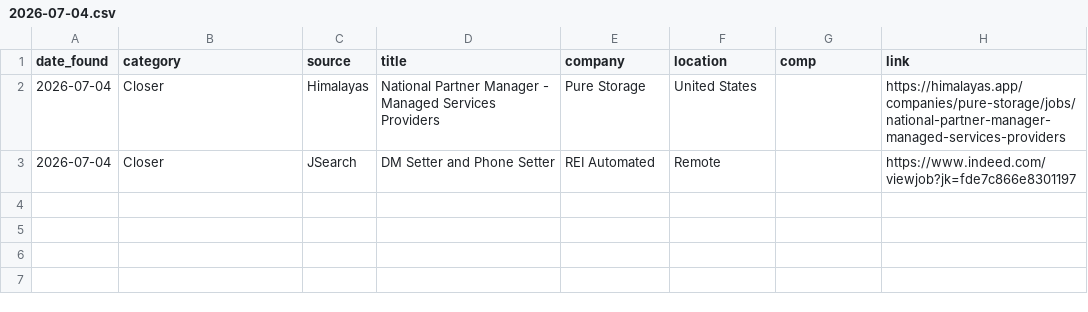
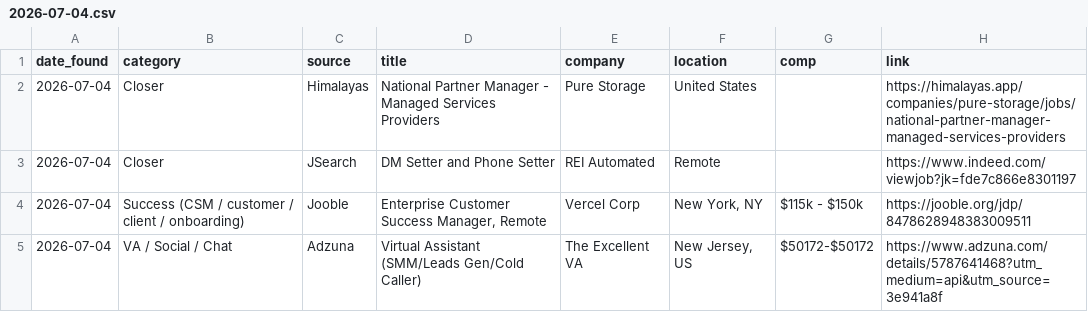
Before and after one commit to annaaimodel/better-prompt-ai-main, a CSV file: jobs/daily/2026-07-04.csv, drawn as a sheet.

```diff
--- a/jobs/daily/2026-07-04.csv
+++ b/jobs/daily/2026-07-04.csv
@@ -3 +3,3 @@ date_found,category,source,title,company,location,comp,link
 2026-07-04,Closer,JSearch,DM Setter and Phone Setter,REI Automated,Remote,,https://www.indeed.com/viewjob?jk=fde7c866e8301197
+2026-07-04,Success (CSM / customer / client / onboarding),Jooble,"Enterprise Customer Success Manager, Remote",Vercel Corp,"New York, NY",$115k - $150k,https://jooble.org/jdp/8478628948383009511
+2026-07-04,VA / Social / Chat,Adzuna,Virtual Assistant (SMM/Leads Gen/Cold Caller),The Excellent VA,"New Jersey, US",$50172-$50172,https://www.adzuna.com/details/5787641468?utm_medium=api&utm_source=3e941a8f
```
Also changed, not shown: jobs/history.csv, 4 other files.
